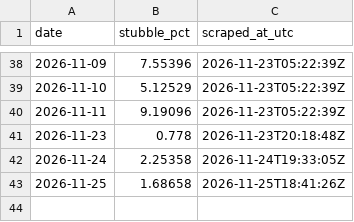
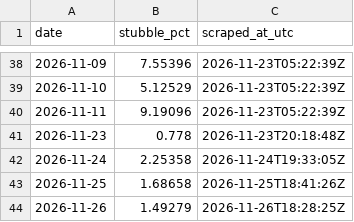
Before and after one commit to mrafiuddin50/ews-scraper, a CSV file: data/dss_page/stubble_daily.csv, drawn as a sheet; only a part is shown, gaps mark what is left out; the diff names each change by its address in the sheet, - before the commit and + after, or states it on an @@ line.

```diff
--- a/data/dss_page/stubble_daily.csv
+++ b/data/dss_page/stubble_daily.csv
+row 44: 2026-11-26 | 1.49279 | 2026-11-26T18:28:25Z
```
Also changed, not shown: data/dss/daily_summary.csv, data/dss/history.csv, 11 other files.
